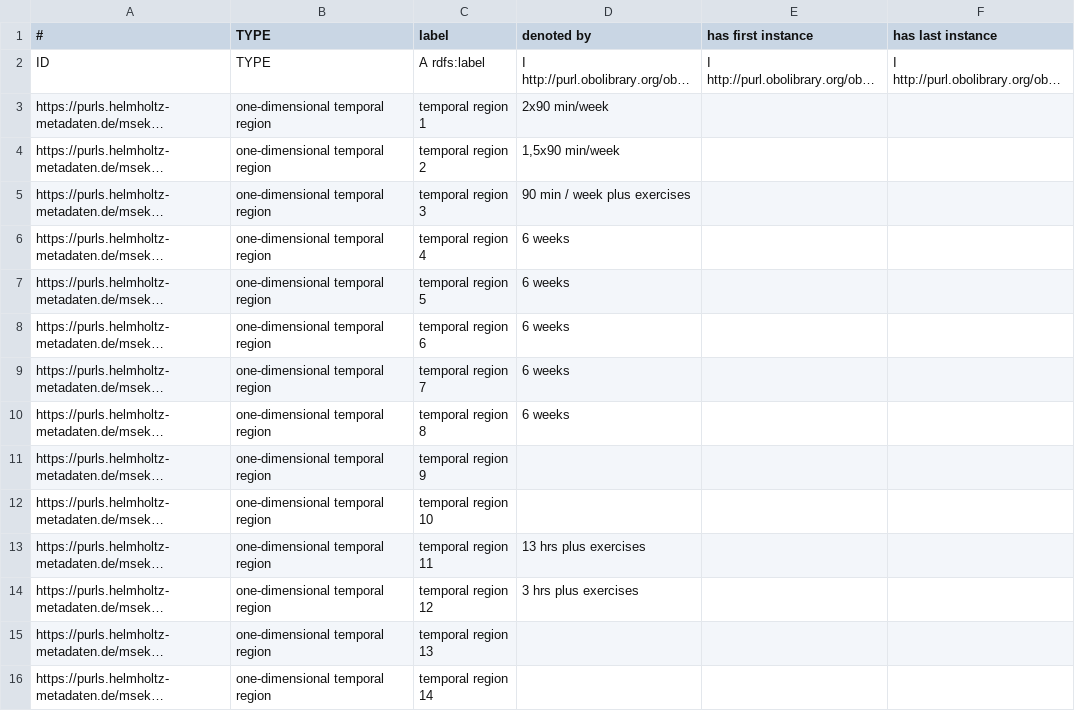
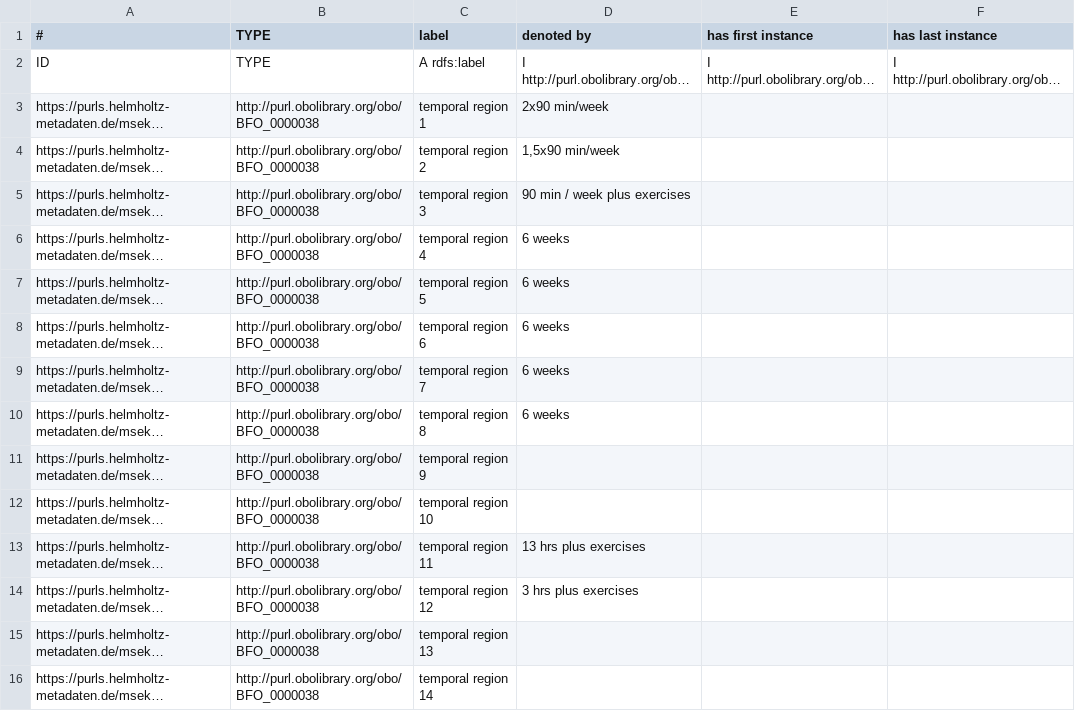
Before and after one commit to ISE-FIZKarlsruhe/matwerk, a TSV file: data/components/temporal.tsv, drawn as a sheet; only a part is shown; long unchanged cells end in …; the diff covers the shown part only; the diff names each change by its address in the sheet, - before the commit and + after, or states it on an @@ line.

```diff
--- a/data/components/temporal.tsv
+++ b/data/components/temporal.tsv
-B3:B16 (TYPE): one-dimensional temporal region
+B3:B16 (TYPE): http://purl.obolibrary.org/obo/BFO_0000038
```
Also changed, not shown: 159 edited cells elsewhere in this file, data/components/dataportal.tsv, data/components/organization.tsv, 37 other files.
